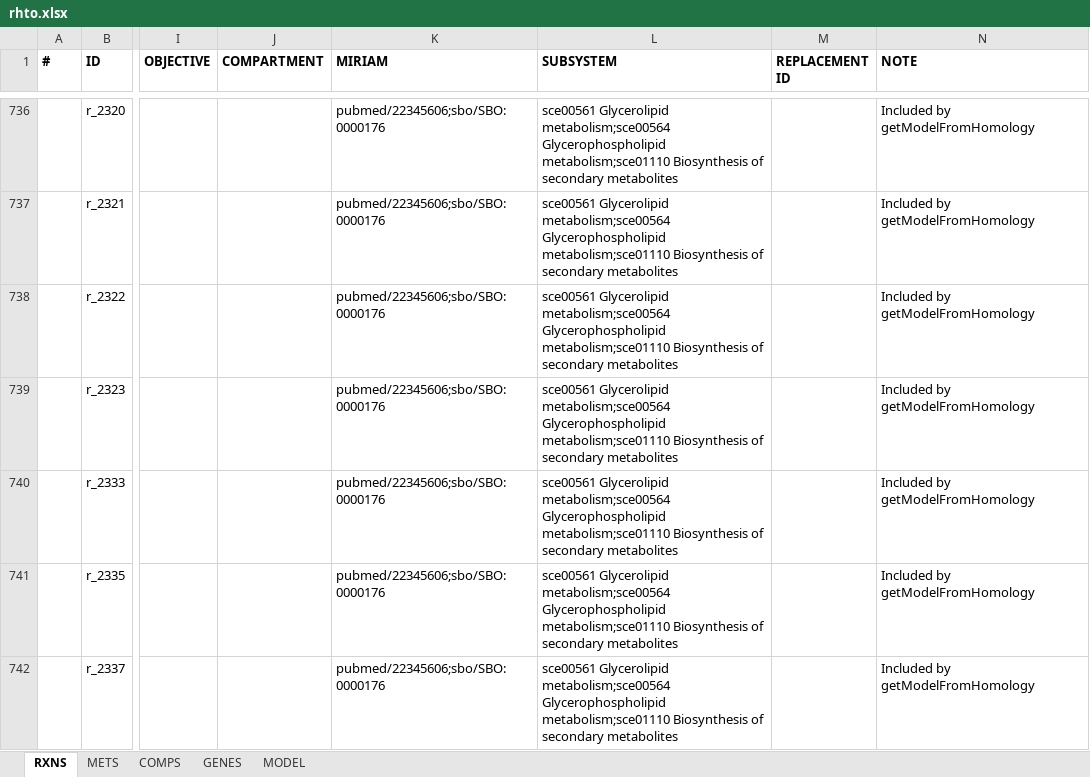
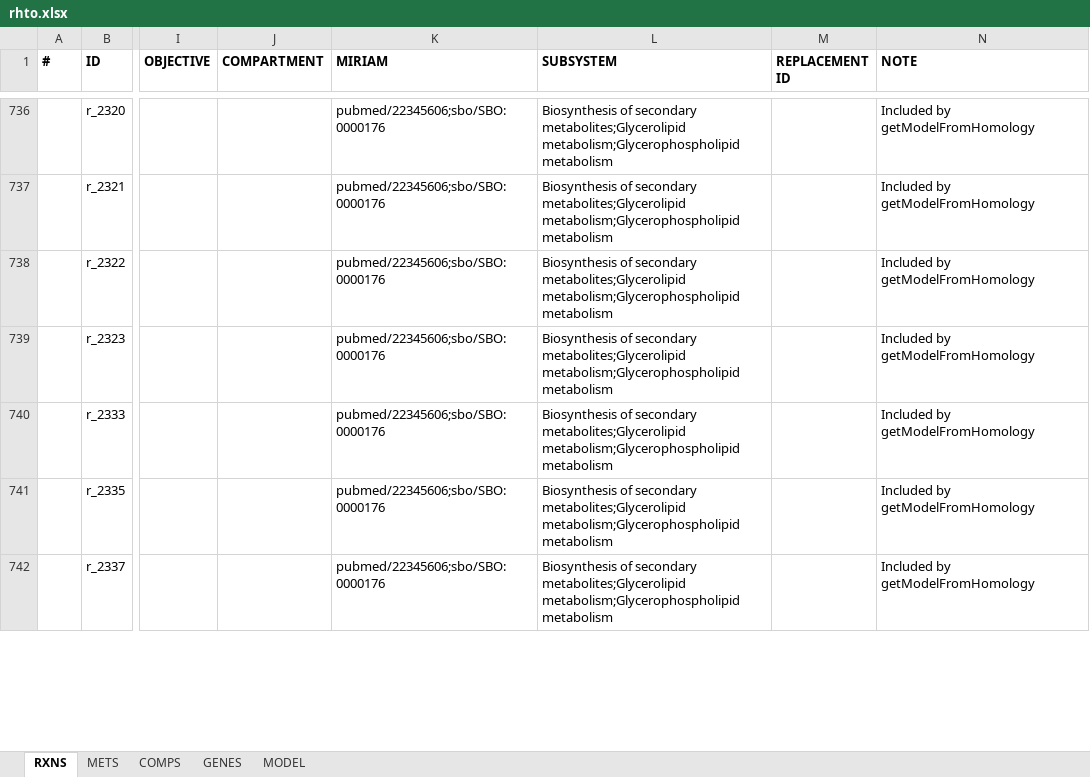
Before and after one commit to SysBioChalmers/rhto-GEM, an Excel workbook: ModelFiles/xlsx/rhto.xlsx, sheet RXNS, drawn as a sheet; only a part is shown, gaps mark what is left out; values as stored, in another font and other column widths than the file's, no borders; the diff covers the shown part only; the diff names each change by its address in the sheet, - before the commit and + after, or states it on an @@ line.

```diff
--- a/ModelFiles/xlsx/rhto.xlsx (sheet RXNS)
+++ b/ModelFiles/xlsx/rhto.xlsx (sheet RXNS)
-L736:L742 (SUBSYSTEM): sce00561 Glycerolipid metabolism;sce00564 Glycerophospholipid metabolism;sce01110 Biosynthesis of secondary metabolites
+L736:L742 (SUBSYSTEM): Biosynthesis of secondary metabolites;Glycerolipid metabolism;Glycerophospholipid metabolism
```
Also changed, not shown: 1770 edited cells elsewhere in this sheet, sheet MODEL, 5 other files.
